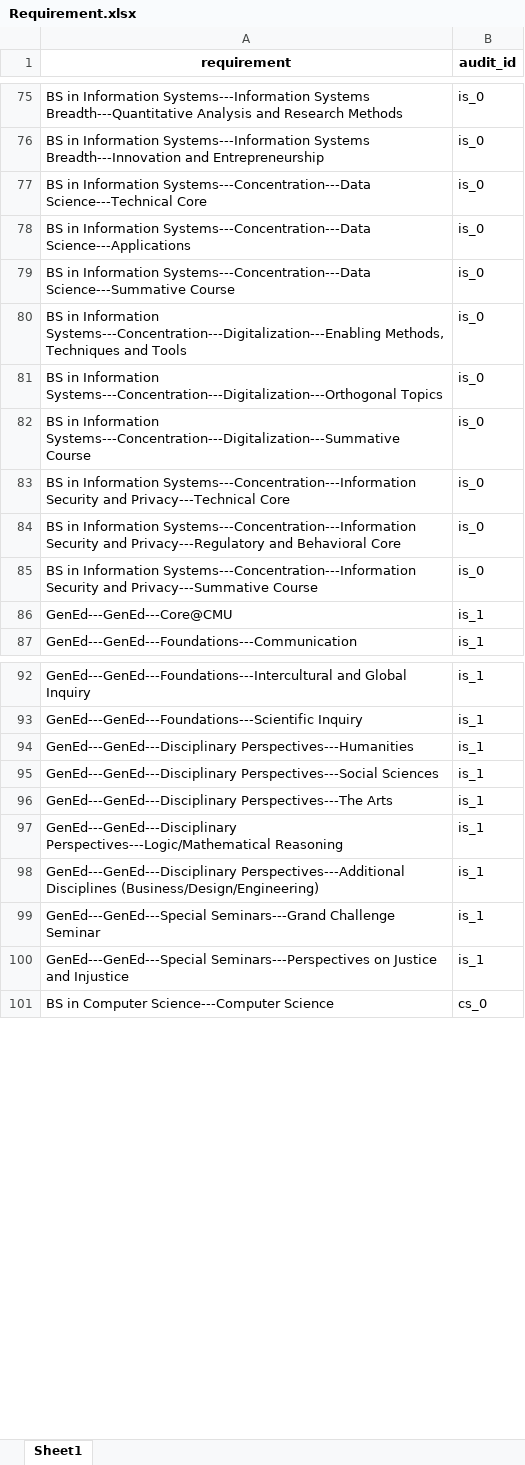
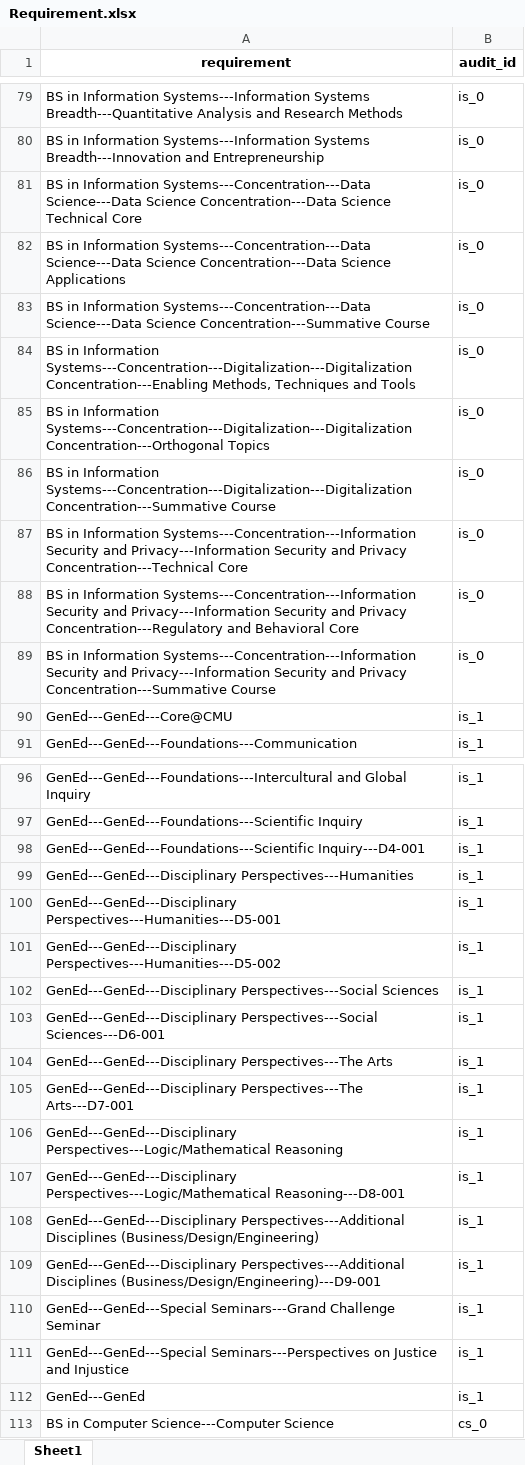
Before and after one commit to open-cmuq/CountsFor, an Excel workbook: data/audit/Requirement.xlsx, sheet Sheet1, drawn as a sheet; only a part is shown, gaps mark what is left out; values as stored, in another font and other column widths than the file's, no borders; addresses are those after the commit; the diff covers the shown part only; the diff names each change by its address in the sheet, - before the commit and + after, or states it on an @@ line.

```diff
--- a/data/audit/Requirement.xlsx (sheet Sheet1)
+++ b/data/audit/Requirement.xlsx (sheet Sheet1)
-A81 (requirement): …Information Systems---Concentration---Data Science---Technical Core
+A81 (requirement): …Information Systems---Concentration---Data Science---Data Science Concentration---Data Science Technical Core
-A82 (requirement): …Information Systems---Concentration---Data Science---Applications
+A82 (requirement): …Information Systems---Concentration---Data Science---Data Science Concentration---Data Science Applications
-A83 (requirement): …Information Systems---Concentration---Data Science---Summative Course
+A83 (requirement): …Information Systems---Concentration---Data Science---Data Science Concentration---Summative Course
-A84 (requirement): …in Information Systems---Concentration---Digitalization---Enabling Methods, Techniques…
+A84 (requirement): …in Information Systems---Concentration---Digitalization---Digitalization Concentration---Enabling Methods, Techniques…
-A85 (requirement): …in Information Systems---Concentration---Digitalization---Orthogonal Topics
+A85 (requirement): …in Information Systems---Concentration---Digitalization---Digitalization Concentration---Orthogonal Topics
-A86 (requirement): …in Information Systems---Concentration---Digitalization---Summative Course
+A86 (requirement): …in Information Systems---Concentration---Digitalization---Digitalization Concentration---Summative Course
-A87 (requirement): …Security and Privacy---Technical Core
+A87 (requirement): …Security and Privacy---Information Security and Privacy Concentration---Technical Core
-A88 (requirement): …Security and Privacy---Regulatory and Behavioral…
+A88 (requirement): …Security and Privacy---Information Security and Privacy Concentration---Regulatory and Behavioral…
-A89 (requirement): …Security and Privacy---Summative Course
+A89 (requirement): …Security and Privacy---Information Security and Privacy Concentration---Summative Course
+row 98: GenEd---GenEd---Foundations---Scientific Inquiry---D4-001 | is_1
+row 100: GenEd---GenEd---Disciplinary Perspectives---Humanities---D5-001 | is_1
+row 101: GenEd---GenEd---Disciplinary Perspectives---Humanities---D5-002 | is_1
+row 103: GenEd---GenEd---Disciplinary Perspectives---Social Sciences---D6-001 | is_1
+row 105: GenEd---GenEd---Disciplinary Perspectives---The Arts---D7-001 | is_1
+row 107: GenEd---GenEd---Disciplinary Perspectives---Logic/Mathematical Reasoning---D8-001 | is_1
+row 109: GenEd---GenEd---Disciplinary Perspectives---Additional Disciplines (Business/Design/Engineering)---D9-001 | is_1
+row 112: GenEd---GenEd | is_1
```
Also changed, not shown: 15 added rows, 1 removed row and 16 edited cells elsewhere in this sheet, data/audit/CountsFor.xlsx, data/audit/bio/bio_gened.xlsx, 12 other files.
